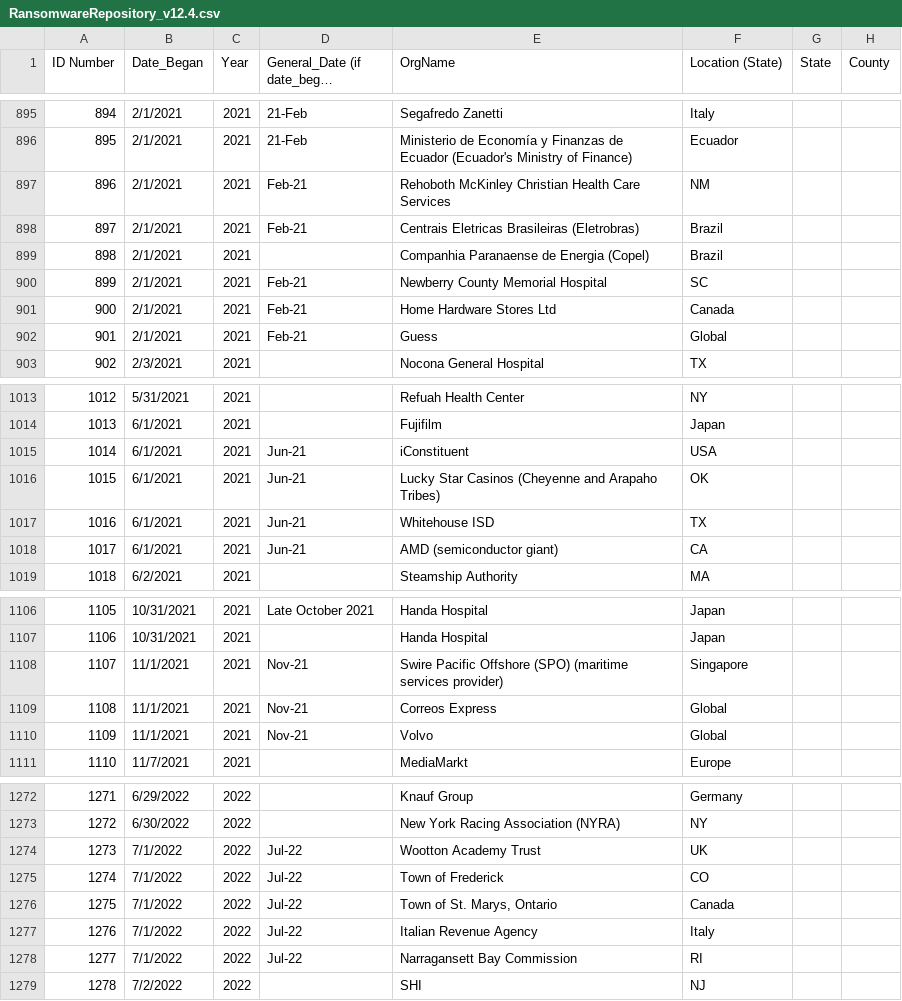
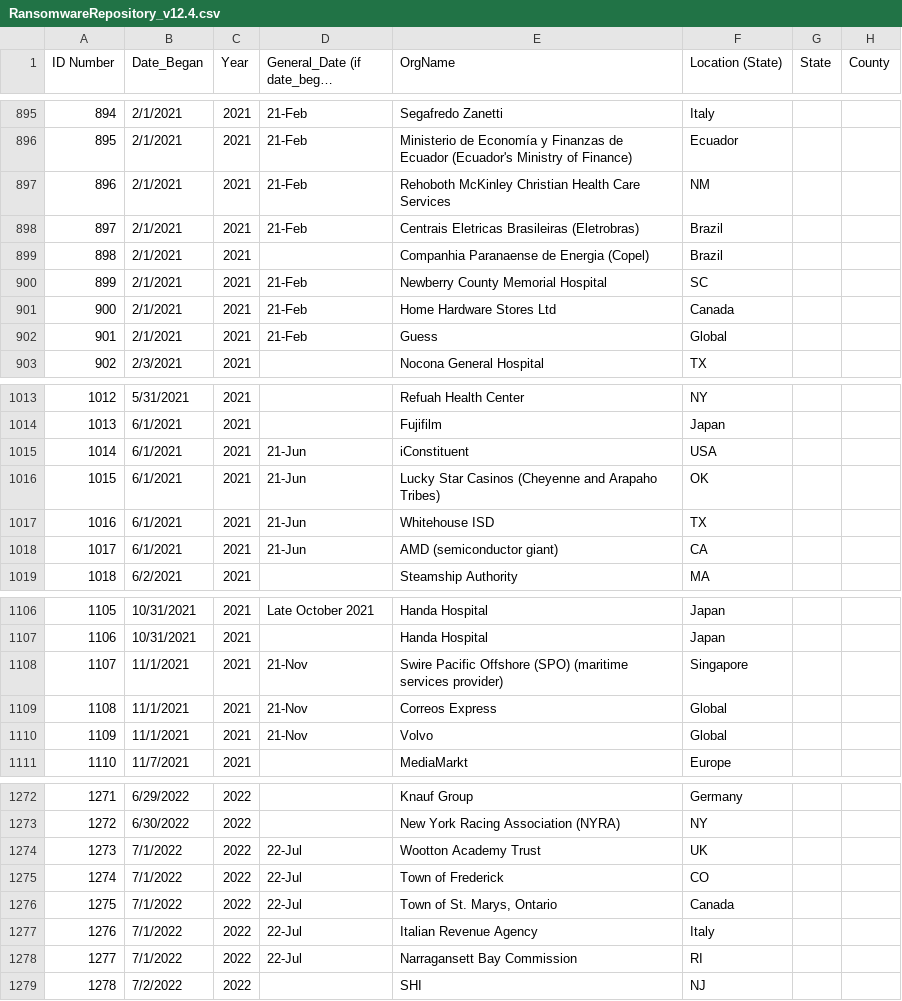
Before and after one commit to harshil0217/Ransomware-Project, a CSV file: raw_data/RansomwareRepository_v12.4.csv, drawn as a sheet; only a part is shown, gaps mark what is left out; long unchanged cells end in …; the diff covers the shown part only; the diff names each change by its address in the sheet, - before the commit and + after, or states it on an @@ line.

```diff
--- a/raw_data/RansomwareRepository_v12.4.csv
+++ b/raw_data/RansomwareRepository_v12.4.csv
-D897:D898: Feb-21
+D897:D898: 21-Feb
-D900:D902: Feb-21
+D900:D902: 21-Feb
-D1015:D1018: Jun-21
+D1015:D1018: 21-Jun
-D1108:D1110: Nov-21
+D1108:D1110: 21-Nov
-D1274:D1278: Jul-22
+D1274:D1278: 22-Jul
```
Also changed, not shown: 1 removed row and 68 edited cells elsewhere in this file, 4 other files.
